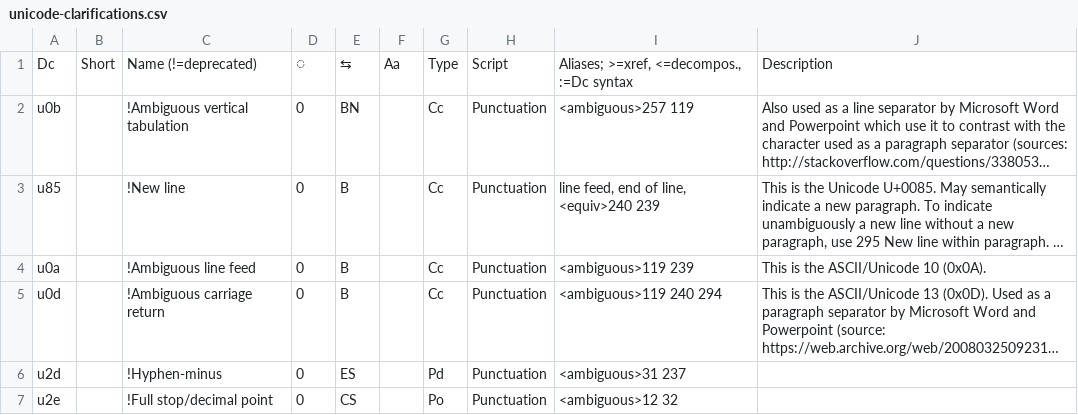
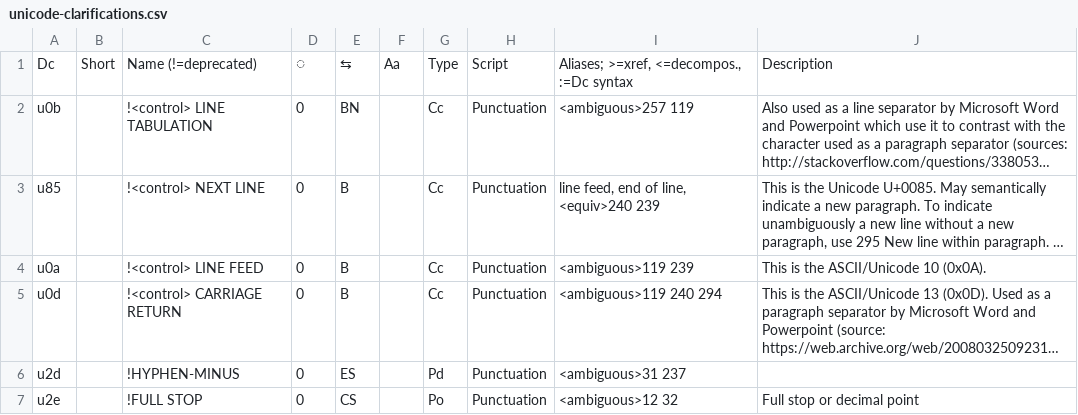
Before and after one commit to collectivetoolbox/collectivetoolbox, a CSV file: src/formats/dcdata/data/categories/unicode-clarifications.csv, drawn as a sheet; long unchanged cells end in …; the diff names each change by its address in the sheet, - before the commit and + after, or states it on an @@ line.

Commit message:
feat: Continue working on Dc data and validator

```diff
--- a/src/formats/dcdata/data/categories/unicode-clarifications.csv
+++ b/src/formats/dcdata/data/categories/unicode-clarifications.csv
-C2: !Ambiguous vertical tabulation
+C2: !<control> LINE TABULATION
-C3: !New line
+C3: !<control> NEXT LINE
-C4: !Ambiguous line feed
+C4: !<control> LINE FEED
-C5: !Ambiguous carriage return
+C5: !<control> CARRIAGE RETURN
-C6: !Hyphen-minus
+C6: !HYPHEN-MINUS
-C7: !Full stop/decimal point
+C7: !FULL STOP
-J7: (empty)
+J7: Full stop or decimal point
```
Also changed, not shown: 11 other files.
